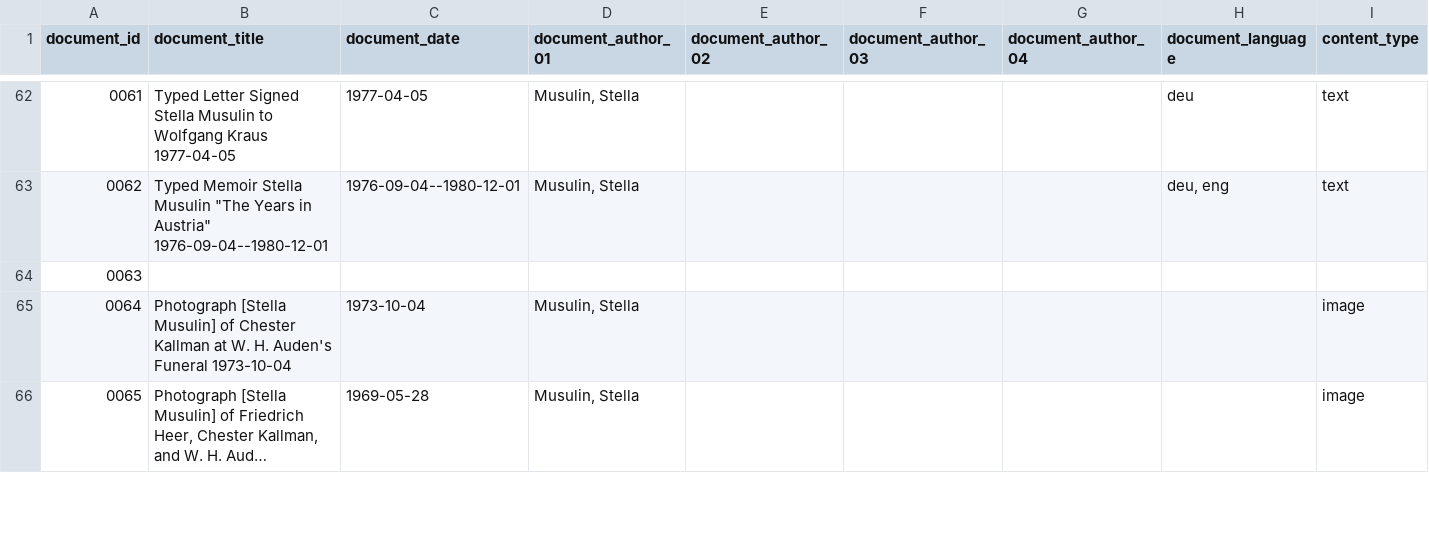
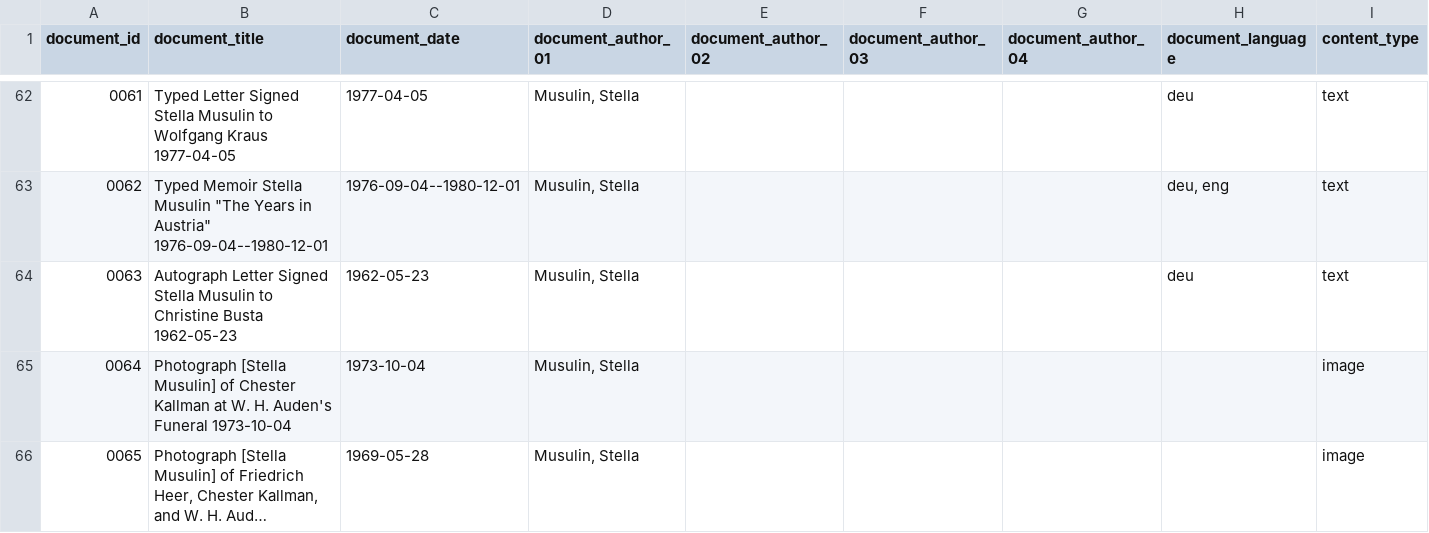
Before and after one commit to Auden-Musulin-Papers/amp-auden-musulin-papers, a CSV file: data/ric_metadata/ric_metadata.csv, drawn as a sheet; only a part is shown, gaps mark what is left out; long unchanged cells end in ….

Commit message:
add metadata doc 0063

```diff
--- a/data/ric_metadata/ric_metadata.csv
+++ b/data/ric_metadata/ric_metadata.csv
@@ -63,3 +63,3 @@ document_id,document_title,document_date,document_author_01,document_author_02,d
 0062,"Typed Memoir Stella Musulin ""The Years in Austria"" 1976-09-04--1980-12-01",1976-09-04--1980-12-01,"Musulin, Stella",,,,"deu, eng",text
-0063
+0063,"Autograph Letter Signed Stella Musulin to Christine Busta 1962-05-23",1962-05-23,"Musulin, Stella",,,,deu,text
 0064,"Photograph [Stella Musulin] of Chester Kallman at W. H. Auden's Funeral 1973-10-04",1973-10-04,"Musulin, Stella",,,,,"image"
```
